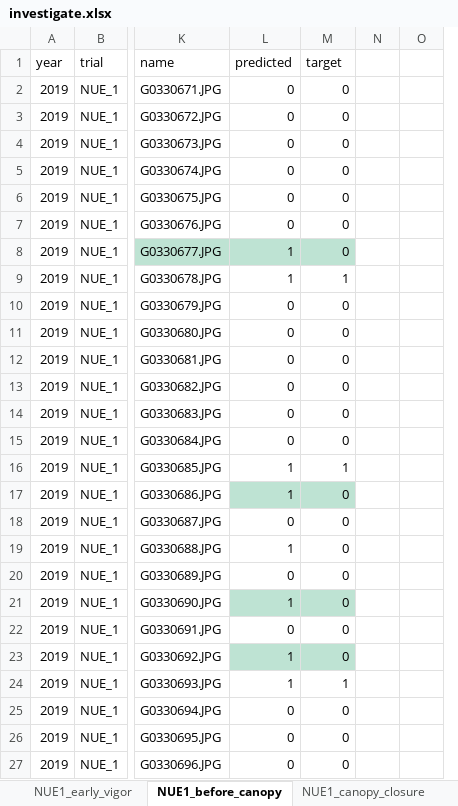
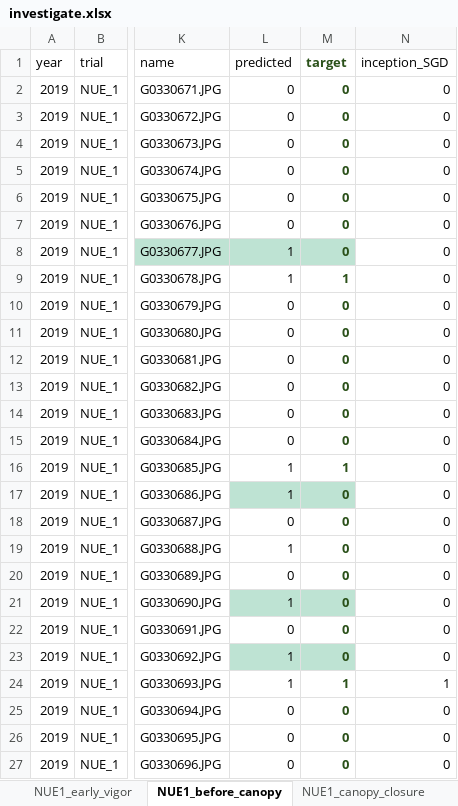
Before and after one commit to phuens/plot-finder, an Excel workbook: dataset/investigate.xlsx, sheet NUE1_before_canopy, drawn as a sheet; only a part is shown, gaps mark what is left out; values as stored, in another font and other column widths than the file's, no borders; removed rows and columns are numbered as before the commit, all else as after; the diff covers the shown part only; the diff names each change by its address in the sheet, - before the commit and + after, or states it on an @@ line.

```diff
--- a/dataset/investigate.xlsx (sheet NUE1_before_canopy)
+++ b/dataset/investigate.xlsx (sheet NUE1_before_canopy)
-column N, empty
-column O, empty
+column N (inception_SGD), rows 2-27: 0 | 0 | 0 | 0 | 0 | 0 | 0 | 0 | 0 | 0 | 0 | 0 | 0 | 0 | 0 | 0 | 0 | 0 | 0 | 0 | 0 | 0 | 1 | 0 | 0 | 0
@@ M1:M27 bold: off → on, text colour: black → #2B511A @@
```
Also changed, not shown: cell formats elsewhere in this sheet, sheet NUE2_canopy_closure, sheet NUE2_before_canopy, sheet NUE2_flowering, sheet NUE1_flowering, sheet NUE2_early_vigor, sheet NUE1_canopy_closure, 1 more sheet, other sheet tabs, 4 other files.
